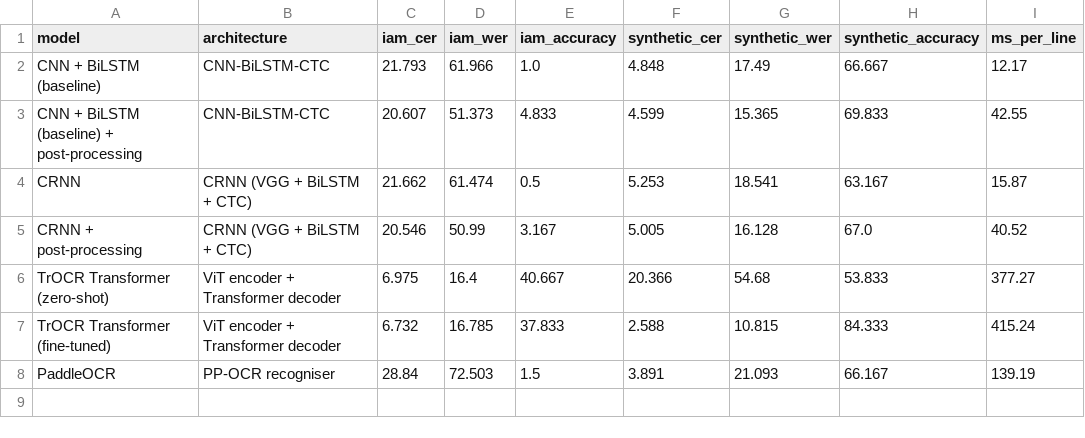
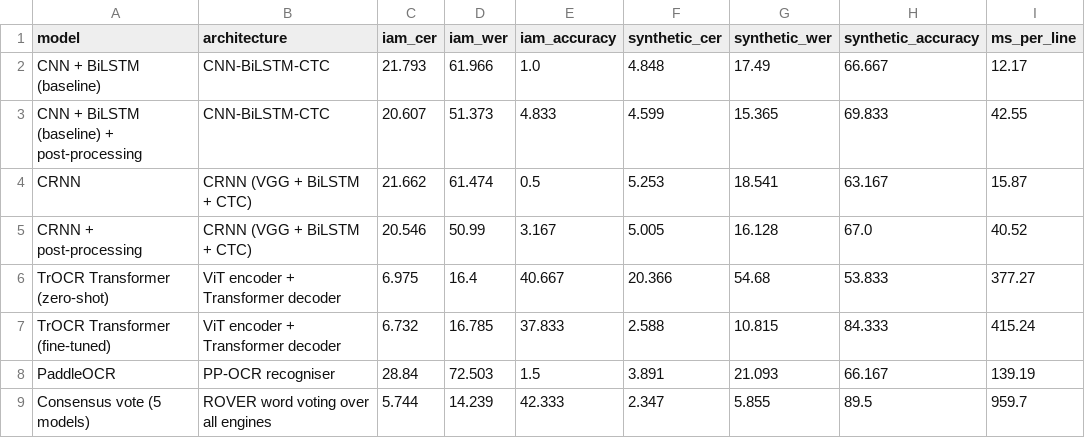
Before and after one commit to nalin7sharma/DeepOCR, a CSV file: results/model_comparison.csv, drawn as a sheet; the diff names each change by its address in the sheet, - before the commit and + after, or states it on an @@ line.

```diff
--- a/results/model_comparison.csv
+++ b/results/model_comparison.csv
+row 9: Consensus vote (5 models) | ROVER word voting over all engines | 5.744 | 14.239 | 42.333 | 2.347 | 5.855 | 89.5 | 959.7
```
Also changed, not shown: 33 other files.
